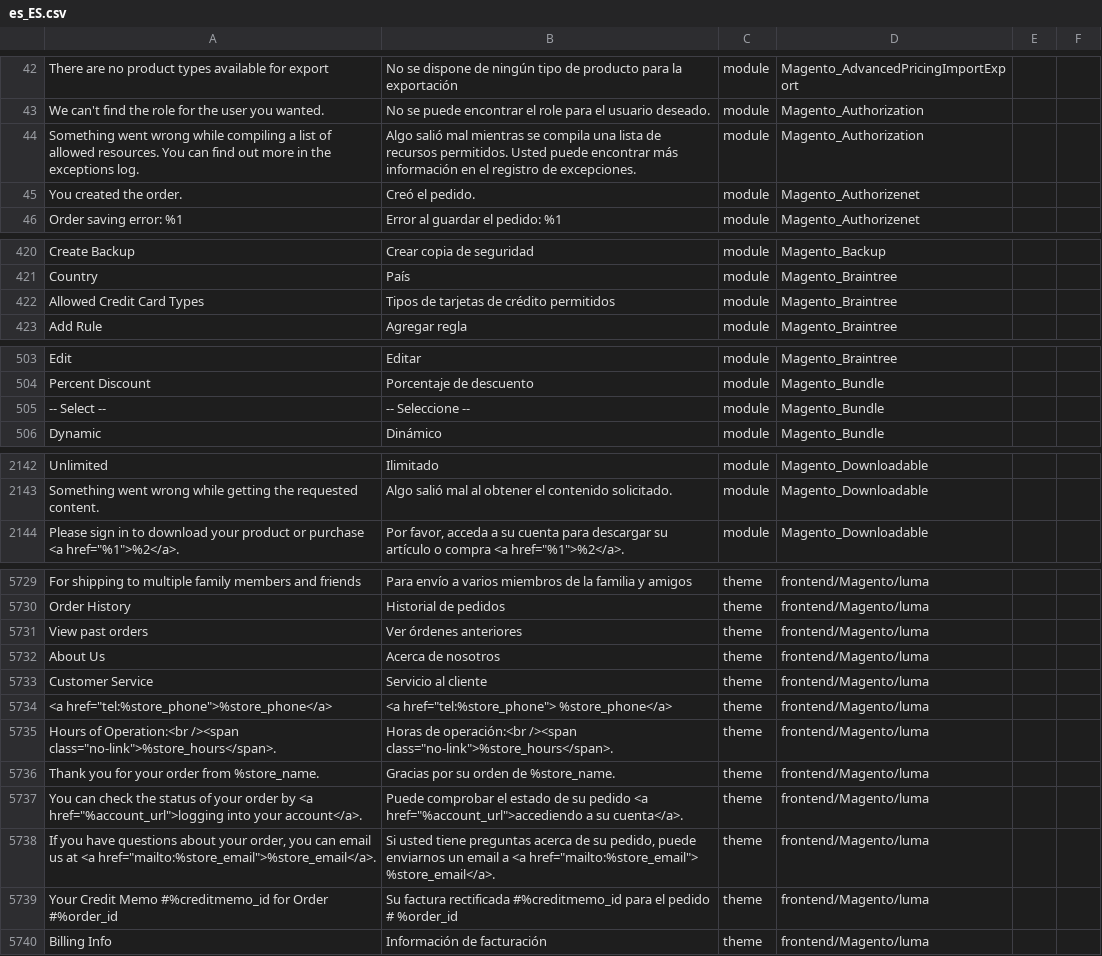
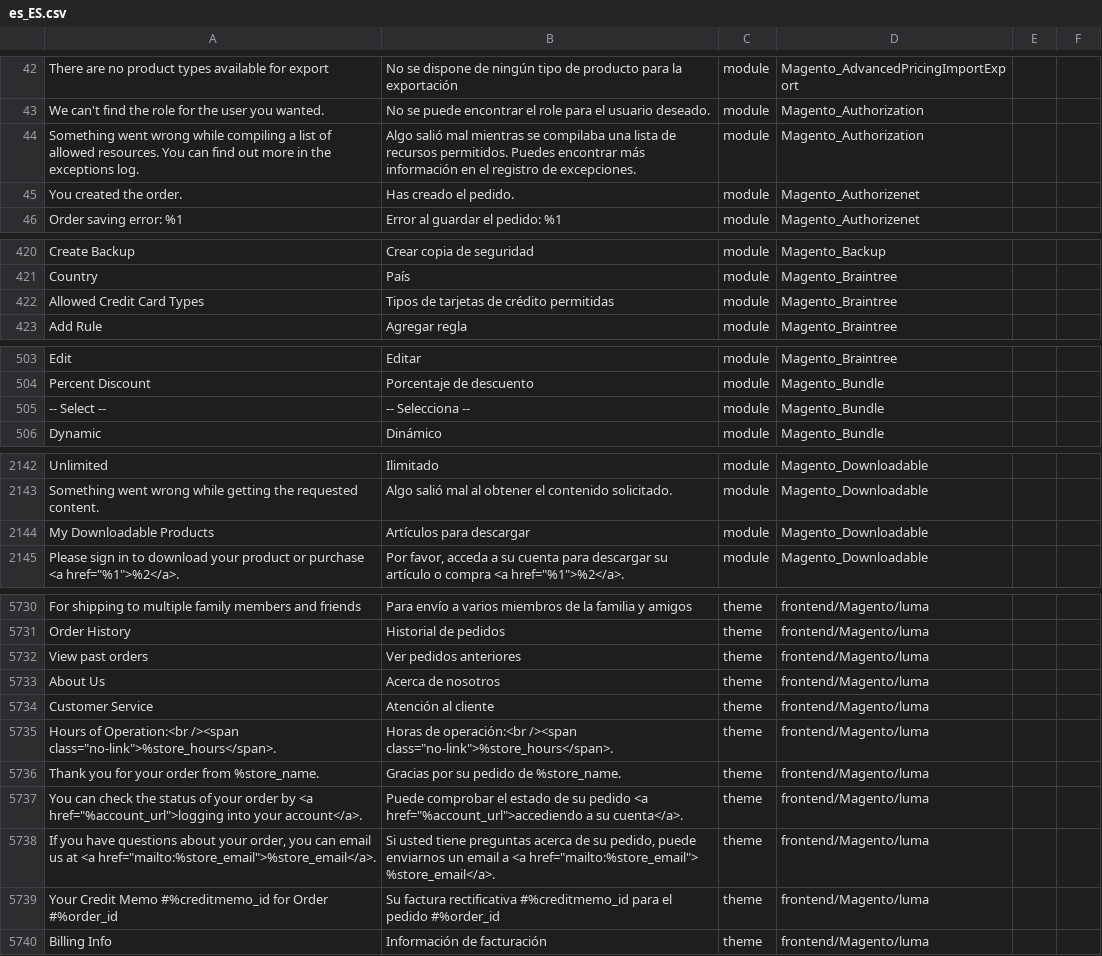
Before and after one commit to onestic/language_es_es, a CSV file: es_ES.csv, drawn as a sheet; only a part is shown, gaps mark what is left out; removed rows and columns are numbered as before the commit, all else as after; the diff covers the shown part only; the diff names each change by its address in the sheet, - before the commit and + after, or states it on an @@ line.

Commit message:
Auto translate 23/05/2017 00:00:01

```diff
--- a/es_ES.csv
+++ b/es_ES.csv
-B44: …mientras se compila una lista de recursos permitidos. Usted puede encontrar más…
+B44: …mientras se compilaba una lista de recursos permitidos. Puedes encontrar más…
-B45: Creó el pedido.
+B45: Has creado el pedido.
-B422: Tipos de tarjetas de crédito permitidos
+B422: Tipos de tarjetas de crédito permitidas
-B505: -- Seleccione --
+B505: -- Selecciona --
+row 2144: My Downloadable Products | Artículos para descargar | module | Magento_Downloadable
-B5732: Ver órdenes anteriores
+B5732: Ver pedidos anteriores
-B5734: Servicio al cliente
+B5734: Atención al cliente
-row 5734: <a href="tel:%store_phone">%store_phone</a> | <a href="tel:%store_phone"> %store_phone</a> | theme | frontend/Magento/luma
-B5736: Gracias por su orden de %store_name.
+B5736: Gracias por su pedido de %store_name.
-B5739: Su factura rectificada #%creditmemo_id para el pedido # %order_id
+B5739: Su factura rectificativa #%creditmemo_id para el pedido #%order_id
```
Also changed, not shown: 7 edited cells elsewhere in this file.
